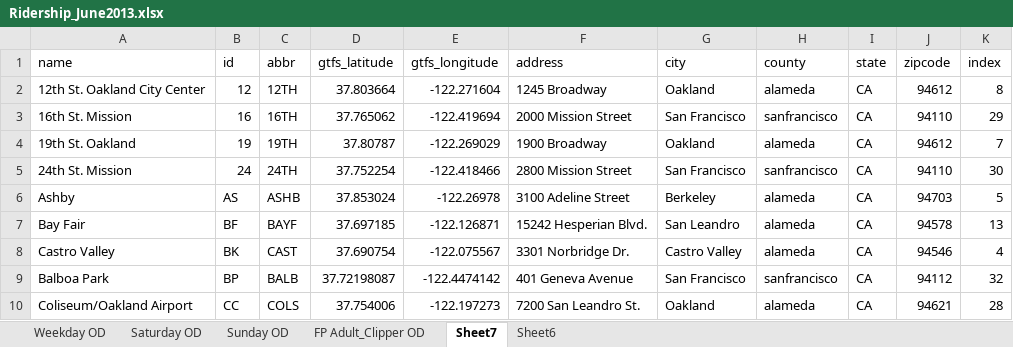
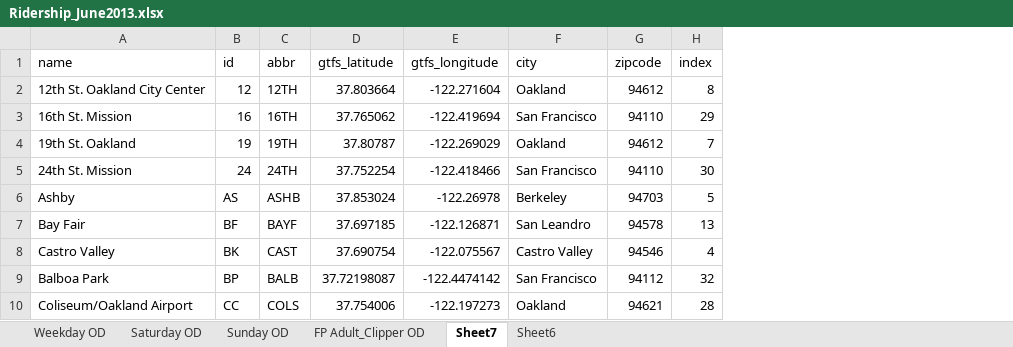
Before and after one commit to strushucb/bart2017, an Excel workbook: data/Ridership_June2013.xlsx, sheet Sheet7, drawn as a sheet; only a part is shown; values as stored, in another font and other column widths than the file's, no borders; the diff names each change by its address in the sheet, - before the commit and + after, or states it on an @@ line.

Commit message:
parsed new data sets. implemented new data strategy so we can have entries and exits.

```diff
--- a/data/Ridership_June2013.xlsx (sheet Sheet7)
+++ b/data/Ridership_June2013.xlsx (sheet Sheet7)
-column F (address), rows 2-10: 1245 Broadway | 2000 Mission Street | 1900 Broadway | 2800 Mission Street | 3100 Adeline Street | 15242 Hesperian Blvd. | 3301 Norbridge Dr. | 401 Geneva Avenue | 7200 San Leandro St.
-column H (county), rows 2-10: alameda | sanfrancisco | alameda | sanfrancisco | alameda | alameda | alameda | sanfrancisco | alameda
-column I (state), rows 2-10: all CA
```
Also changed, not shown: 17 other files.
